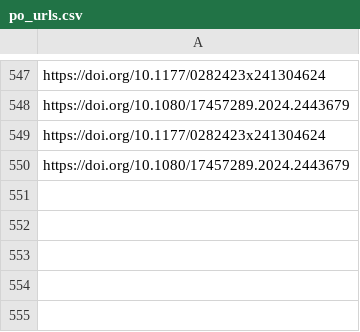
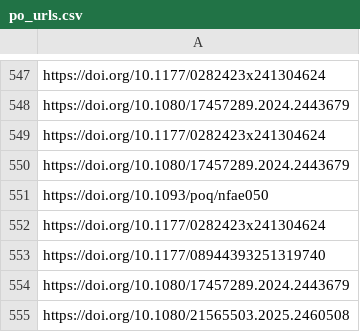
Before and after one commit to jacob-long/picnic, a CSV file: memory/po_urls.csv, drawn as a sheet; only a part is shown, gaps mark what is left out; the diff names each change by its address in the sheet, - before the commit and + after, or states it on an @@ line.

```diff
--- a/memory/po_urls.csv
+++ b/memory/po_urls.csv
+row 551: https://doi.org/10.1093/poq/nfae050
+row 552: https://doi.org/10.1177/0282423x241304624
+row 553: https://doi.org/10.1177/08944393251319740
+row 554: https://doi.org/10.1080/17457289.2024.2443679
+row 555: https://doi.org/10.1080/21565503.2025.2460508
```
Also changed, not shown: memory/communication_urls.csv, memory/politics_urls.csv, 11 other files.
